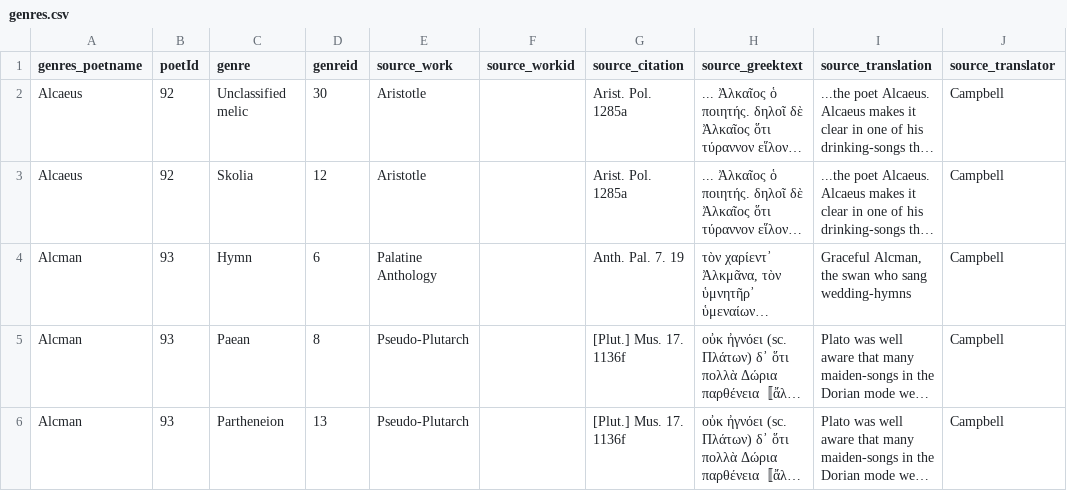
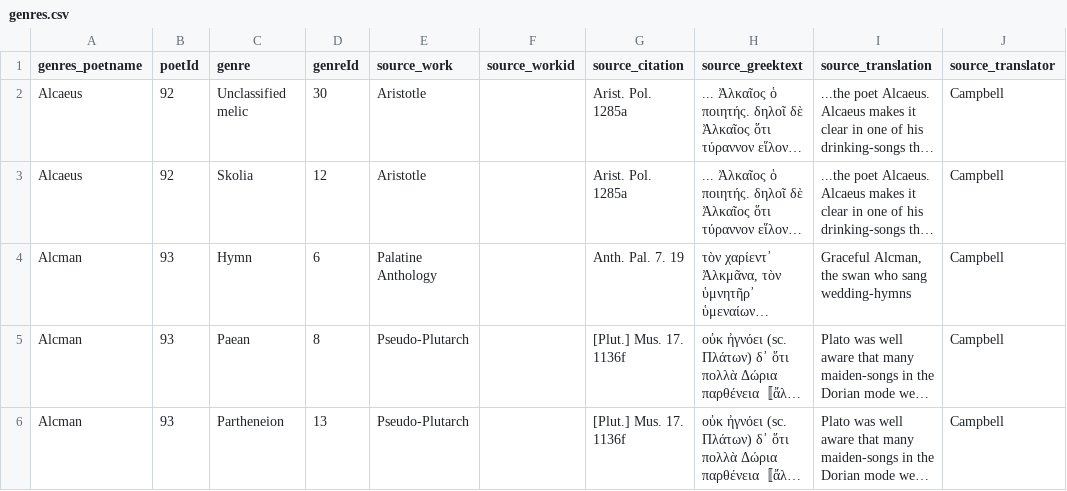
Before and after one commit to sul-cidr/lyricmappingproject.stanford.edu, a CSV file: v2/dataFiles/genres.csv, drawn as a sheet; only a part is shown; long unchanged cells end in …; the diff names each change by its address in the sheet, - before the commit and + after, or states it on an @@ line.

```diff
--- a/v2/dataFiles/genres.csv
+++ b/v2/dataFiles/genres.csv
-D1: genreid
+D1: genreId
```
Also changed, not shown: v2/dataFiles/cities.csv, 3 other files.
